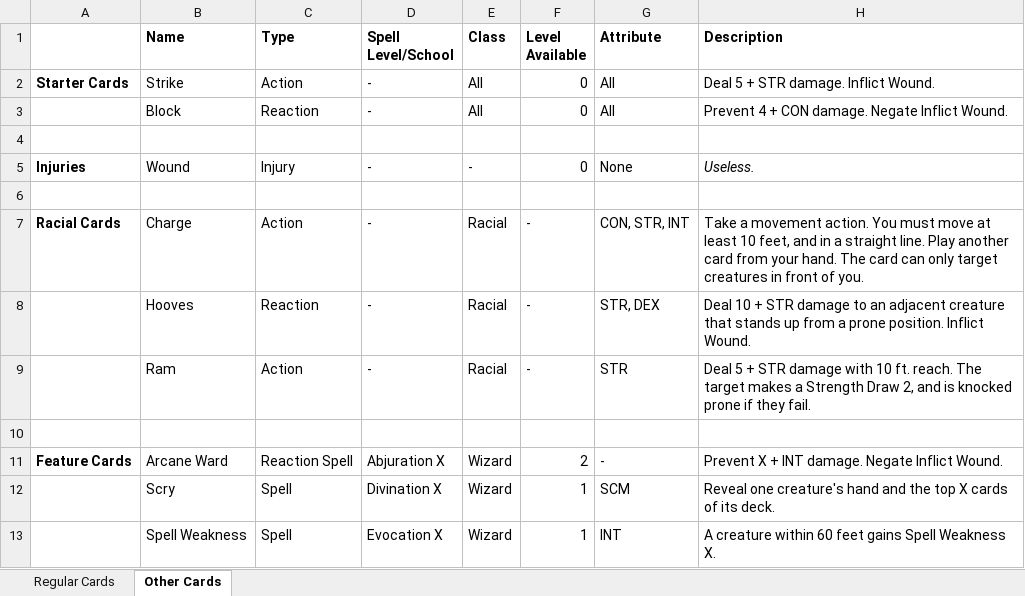
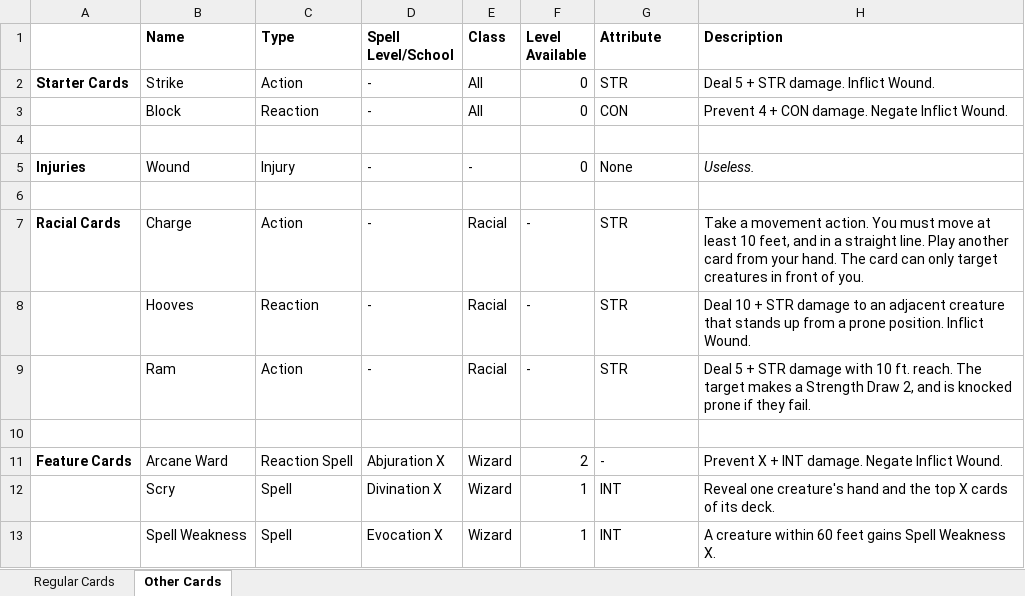
Before and after one commit to benjaminjmiddleton/card_dnd, an Excel workbook: Cards.xlsx, sheet Other Cards, drawn as a sheet; values as stored, in another font and other column widths than the file's, no borders; the diff names each change by its address in the sheet, - before the commit and + after, or states it on an @@ line.

```diff
--- a/Cards.xlsx (sheet Other Cards)
+++ b/Cards.xlsx (sheet Other Cards)
-G2 (Attribute): All
+G2 (Attribute): STR
-G3 (Attribute): All
+G3 (Attribute): CON
-G7 (Attribute): CON, STR, INT
+G7 (Attribute): STR
-G8 (Attribute): STR, DEX
+G8 (Attribute): STR
-G12 (Attribute): SCM
+G12 (Attribute): INT
```
Also changed, not shown: sheet Regular Cards, Rules/Classes/Druid.xlsx, Rules/Classes/Sorcerer.xlsx, 8 other files.
